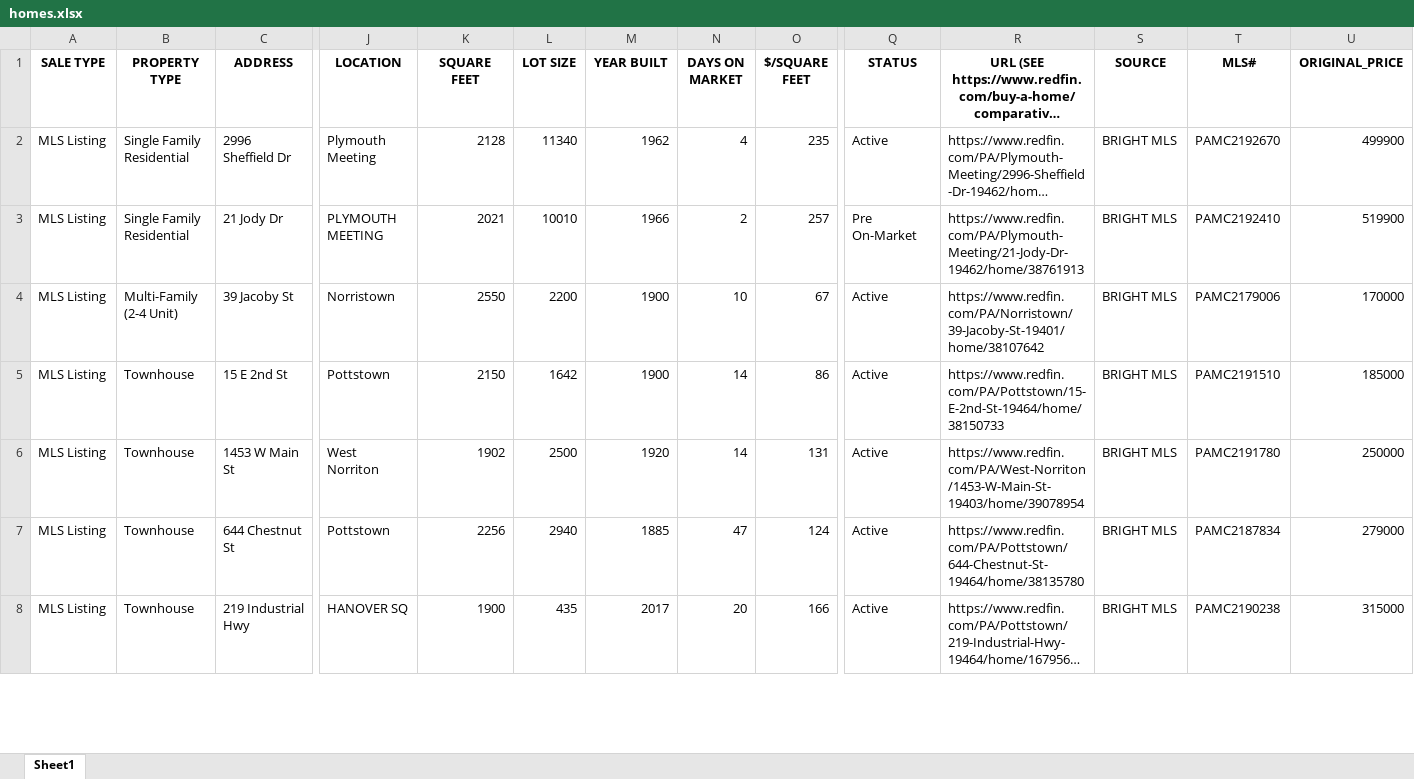
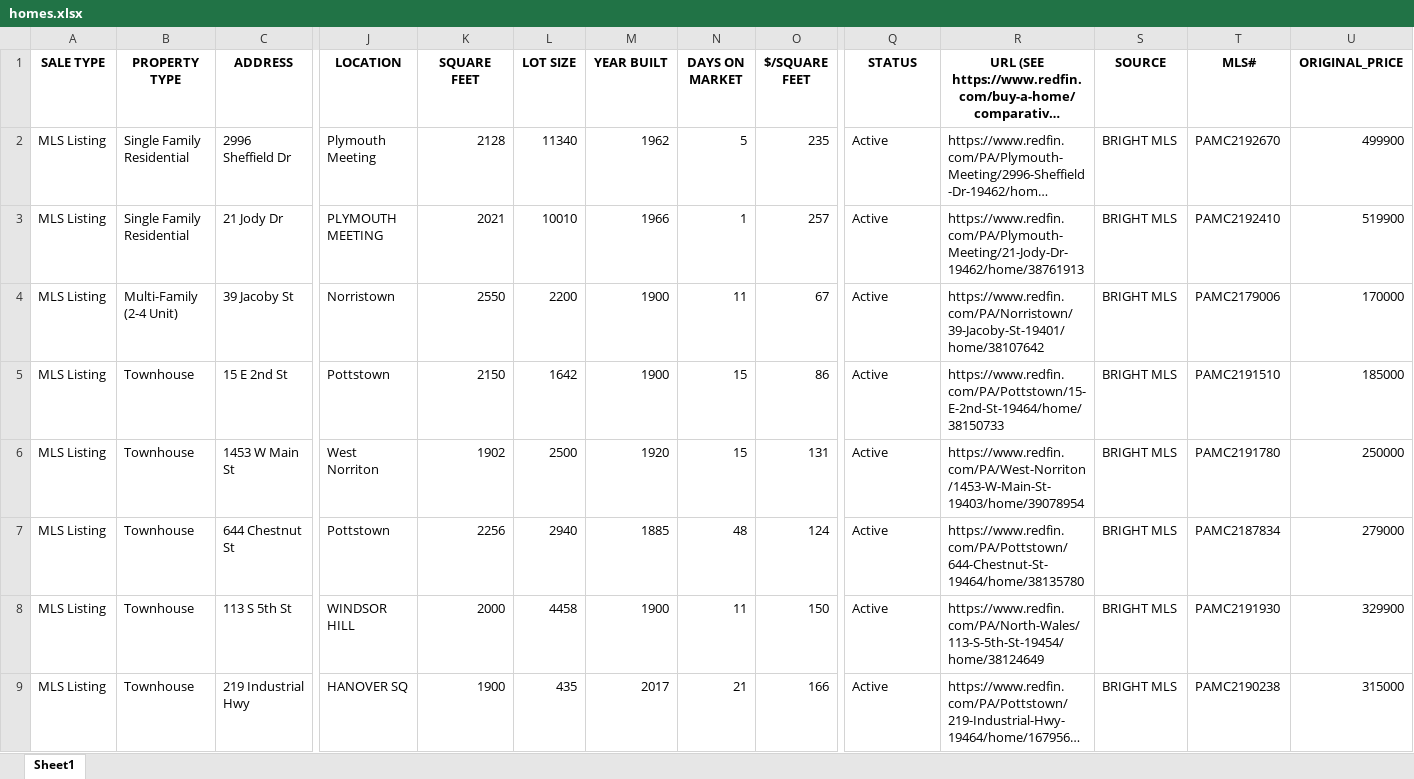
Before and after one commit to Hacker-2004/home-finder, an Excel workbook: homes.xlsx, sheet Sheet1, drawn as a sheet; only a part is shown, gaps mark what is left out; long unchanged cells end in …; values as stored, in another font and other column widths than the file's, no borders; addresses are those after the commit; rows hold the shown columns only; the diff covers the shown part only; the diff names each change by its address in the sheet, - before the commit and + after, or states it on an @@ line.

```diff
--- a/homes.xlsx (sheet Sheet1)
+++ b/homes.xlsx (sheet Sheet1)
-N2 (DAYS ON MARKET): 4
+N2 (DAYS ON MARKET): 5
-N3 (DAYS ON MARKET): 2
+N3 (DAYS ON MARKET): 1
-Q3 (STATUS): Pre On-Market
+Q3 (STATUS): Active
-N4 (DAYS ON MARKET): 10
+N4 (DAYS ON MARKET): 11
-N5:N6 (DAYS ON MARKET): 14
+N5:N6 (DAYS ON MARKET): 15
-N7 (DAYS ON MARKET): 47
+N7 (DAYS ON MARKET): 48
+row 8: MLS Listing | Townhouse | 113 S 5th St | WINDSOR HILL | 2000 | 4458 | 1900 | 11 | 150 | Active | https://www.redfin.com/PA/North-Wales/113-S-5th-St-19454/home/38124649 | BRIGHT MLS | PAMC2191930 | 329900
-N9 (DAYS ON MARKET): 20
+N9 (DAYS ON MARKET): 21
```
Also changed, not shown: 16 added rows, 7 removed rows and 124 edited cells elsewhere in this sheet, 1 other file.
